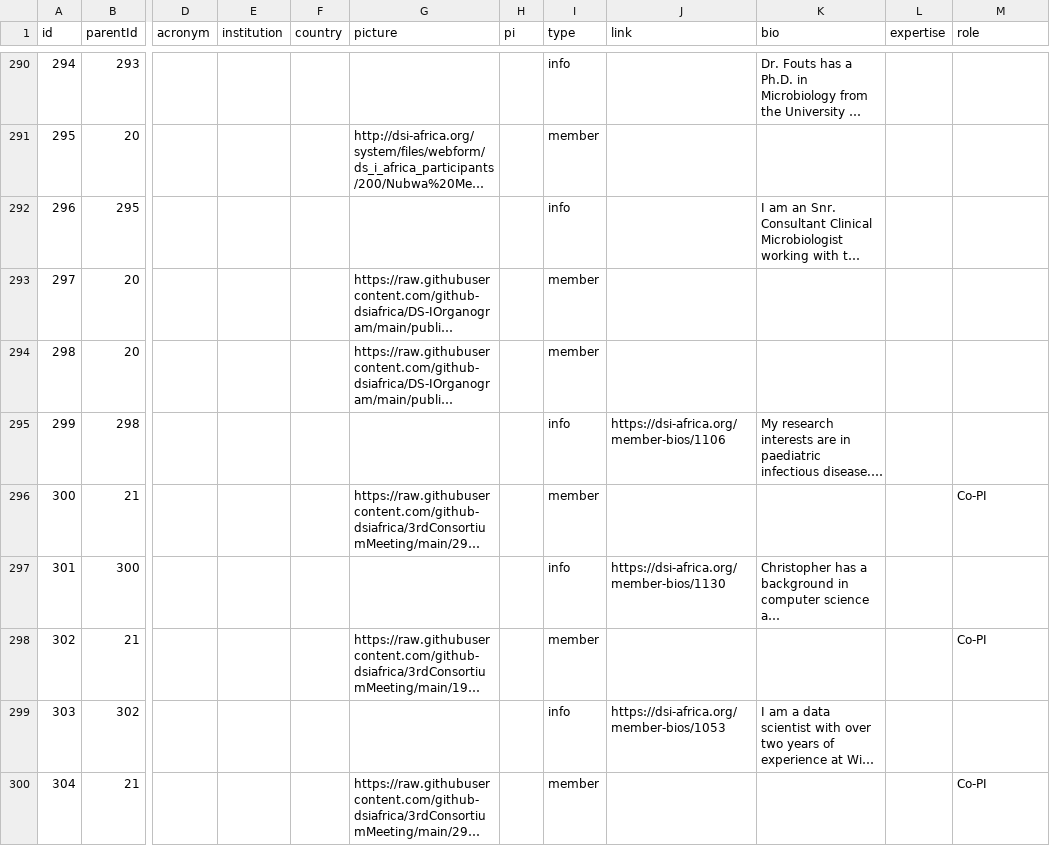
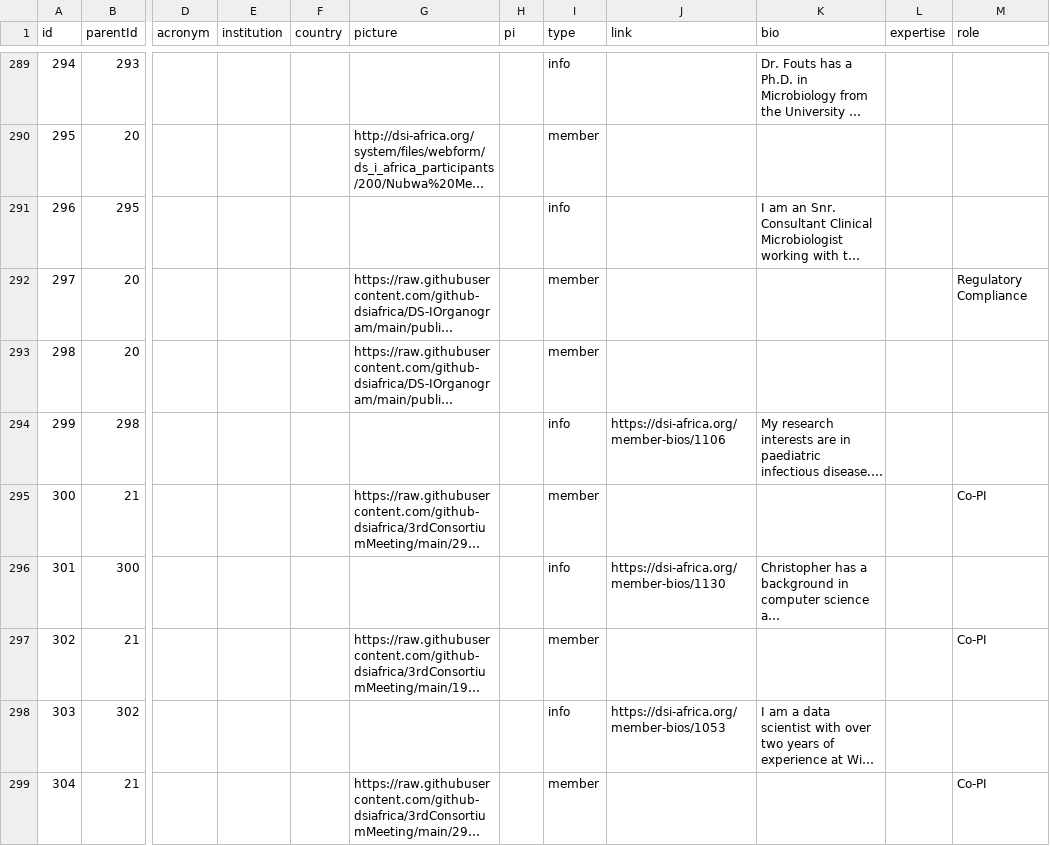
Before and after one commit to github-dsiafrica/DS-IOrganogram, a CSV file: public/data/data.csv, drawn as a sheet; only a part is shown, gaps mark what is left out; long unchanged cells end in …; addresses are those after the commit; the diff covers the shown part only; the diff names each change by its address in the sheet, - before the commit and + after, or states it on an @@ line.

```diff
--- a/public/data/data.csv
+++ b/public/data/data.csv
-M292 (role): (empty)
+M292 (role): Regulatory Compliance
```
Also changed, not shown: 6 added rows, 2 removed rows and 6 edited cells elsewhere in this file, 1 other file.
